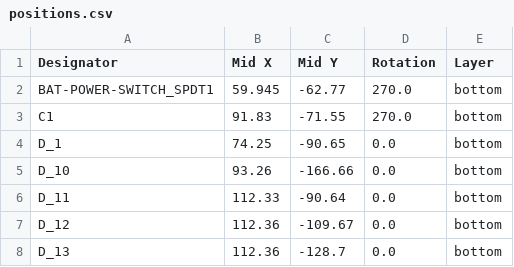
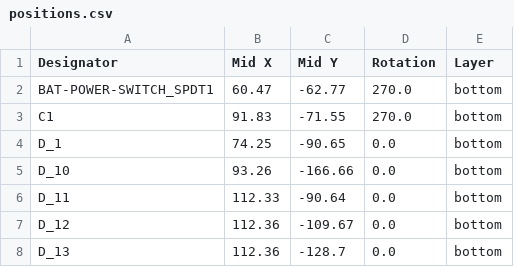
Before and after one commit to lassiipk/ModuPad_v2, a CSV file: PCB/KiCad_ModuPad-v2/production/positions.csv, drawn as a sheet; only a part is shown.

```diff
--- a/PCB/KiCad_ModuPad-v2/production/positions.csv
+++ b/PCB/KiCad_ModuPad-v2/production/positions.csv
@@ -1,3 +1,3 @@
 Designator,Mid X,Mid Y,Rotation,Layer
-BAT-POWER-SWITCH_SPDT1,59.945,-62.77,270.0,bottom
+BAT-POWER-SWITCH_SPDT1,60.47,-62.77,270.0,bottom
 C1,91.83,-71.55,270.0,bottom
```
Also changed, not shown: PCB/KiCad_ModuPad-v2/production/designators.csv, 8 other files.
